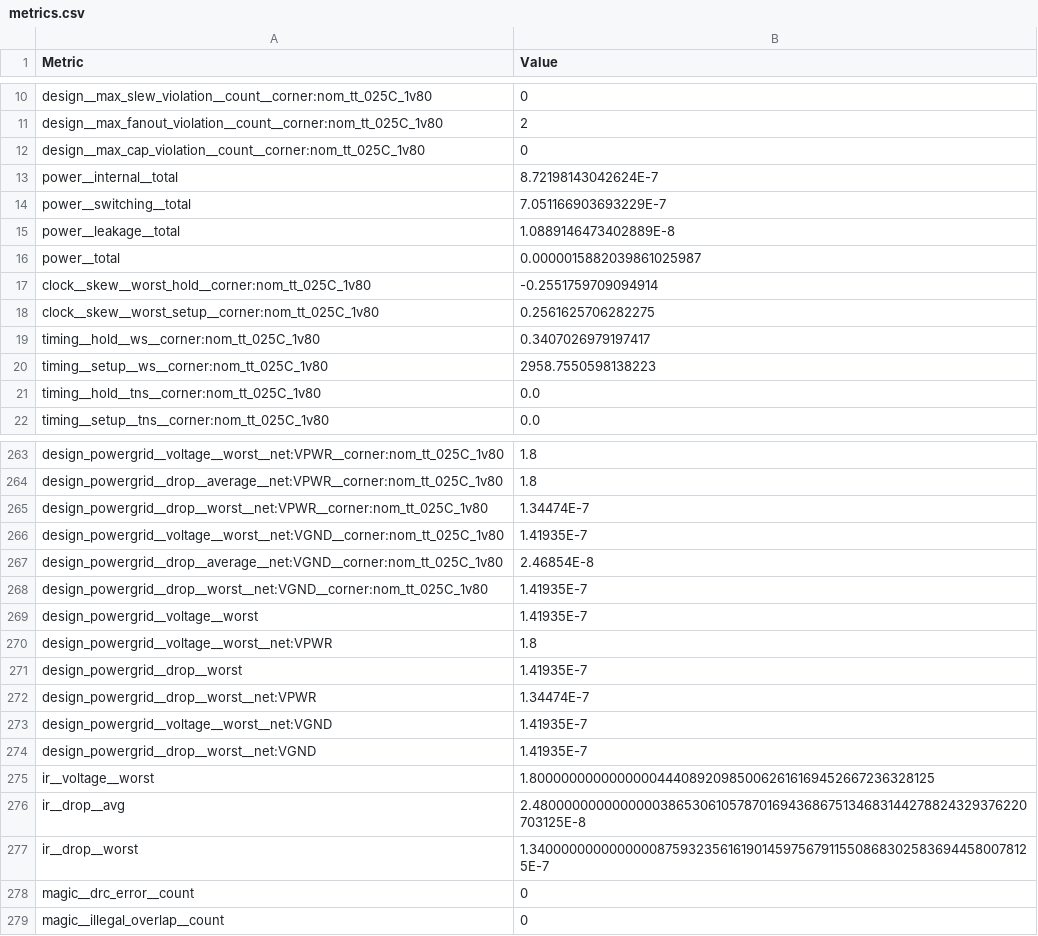
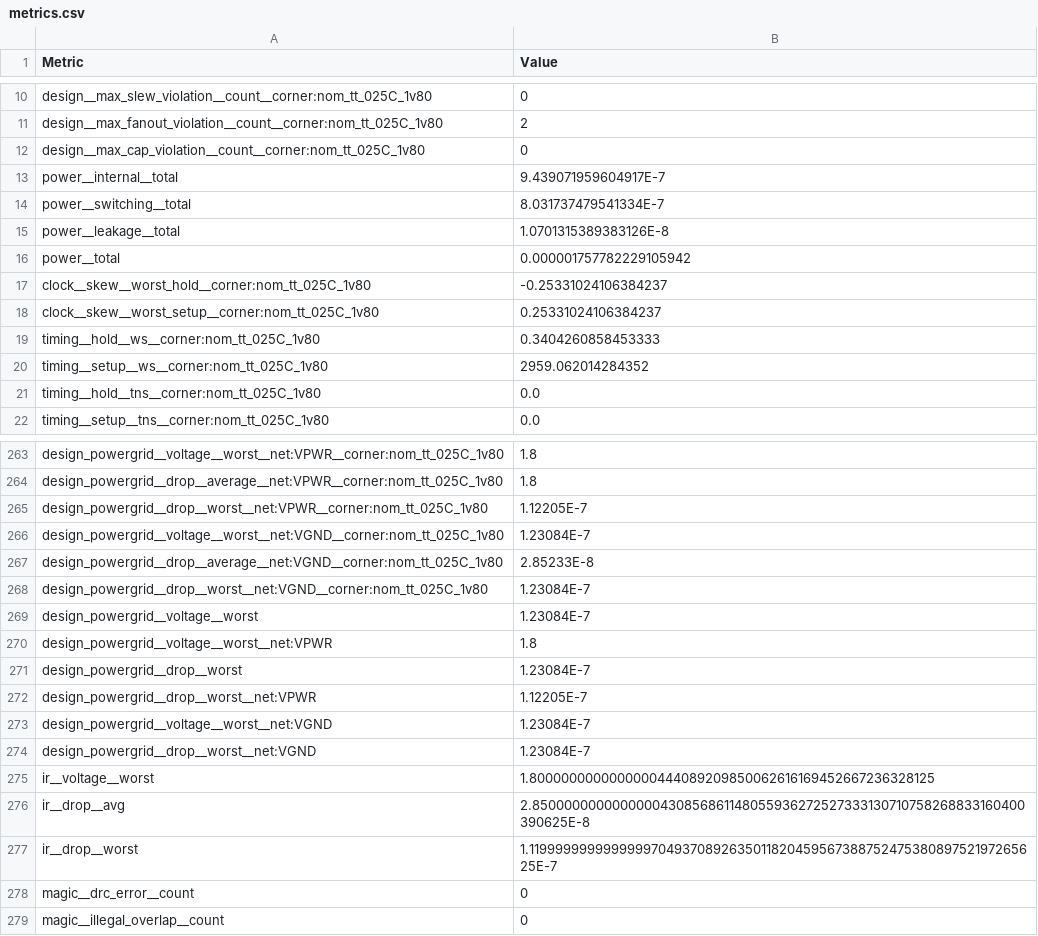
Before and after one commit to TinyTapeout/tinytapeout-sky-25b-staging, a CSV file: projects/tt_um_technology_characterization/stats/metrics.csv, drawn as a sheet; only a part is shown, gaps mark what is left out; the diff covers the shown part only.

```diff
--- a/projects/tt_um_technology_characterization/stats/metrics.csv
+++ b/projects/tt_um_technology_characterization/stats/metrics.csv
@@ -12,10 +12,10 @@ design__max_fanout_violation__count__corner:nom_tt_025C_1v80,2
 design__max_cap_violation__count__corner:nom_tt_025C_1v80,0
-power__internal__total,8.72198143042624E-7
-power__switching__total,7.051166903693229E-7
-power__leakage__total,1.0889146473402889E-8
-power__total,0.0000015882039861025987
-clock__skew__worst_hold__corner:nom_tt_025C_1v80,-0.2551759709094914
-clock__skew__worst_setup__corner:nom_tt_025C_1v80,0.2561625706282275
-timing__hold__ws__corner:nom_tt_025C_1v80,0.3407026979197417
-timing__setup__ws__corner:nom_tt_025C_1v80,2958.7550598138223
+power__internal__total,9.439071959604917E-7
+power__switching__total,8.031737479541334E-7
+power__leakage__total,1.0701315389383126E-8
+power__total,0.000001757782229105942
+clock__skew__worst_hold__corner:nom_tt_025C_1v80,-0.25331024106384237
+clock__skew__worst_setup__corner:nom_tt_025C_1v80,0.25331024106384237
+timing__hold__ws__corner:nom_tt_025C_1v80,0.3404260858453333
+timing__setup__ws__corner:nom_tt_025C_1v80,2959.062014284352
 timing__hold__tns__corner:nom_tt_025C_1v80,0.0
@@ -264,15 +264,15 @@ design_powergrid__voltage__worst__net:VPWR__corner:nom_tt_025C_1v80,1.8
 design_powergrid__drop__average__net:VPWR__corner:nom_tt_025C_1v80,1.8
-design_powergrid__drop__worst__net:VPWR__corner:nom_tt_025C_1v80,1.34474E-7
-design_powergrid__voltage__worst__net:VGND__corner:nom_tt_025C_1v80,1.41935E-7
-design_powergrid__drop__average__net:VGND__corner:nom_tt_025C_1v80,2.46854E-8
-design_powergrid__drop__worst__net:VGND__corner:nom_tt_025C_1v80,1.41935E-7
-design_powergrid__voltage__worst,1.41935E-7
+design_powergrid__drop__worst__net:VPWR__corner:nom_tt_025C_1v80,1.12205E-7
+design_powergrid__voltage__worst__net:VGND__corner:nom_tt_025C_1v80,1.23084E-7
+design_powergrid__drop__average__net:VGND__corner:nom_tt_025C_1v80,2.85233E-8
+design_powergrid__drop__worst__net:VGND__corner:nom_tt_025C_1v80,1.23084E-7
+design_powergrid__voltage__worst,1.23084E-7
 design_powergrid__voltage__worst__net:VPWR,1.8
-design_powergrid__drop__worst,1.41935E-7
-design_powergrid__drop__worst__net:VPWR,1.34474E-7
-design_powergrid__voltage__worst__net:VGND,1.41935E-7
-design_powergrid__drop__worst__net:VGND,1.41935E-7
+design_powergrid__drop__worst,1.23084E-7
+design_powergrid__drop__worst__net:VPWR,1.12205E-7
+design_powergrid__voltage__worst__net:VGND,1.23084E-7
+design_powergrid__drop__worst__net:VGND,1.23084E-7
 ir__voltage__worst,1.8000000000000000444089209850062616169452667236328125
-ir__drop__avg,2.4800000000000000386530610578701694368675134683144278824329376220703125E-8
-ir__drop__worst,1.340000000000000087593235616190145975679115508683025836944580078125E-7
+ir__drop__avg,2.8500000000000000430856861148055936272527333130710758268833160400390625E-8
+ir__drop__worst,1.1199999999999999704937089263501182045956738875247538089752197265625E-7
 magic__drc_error__count,0
```
Also changed, not shown: 75 edited cells elsewhere in this file, 5 other files.
